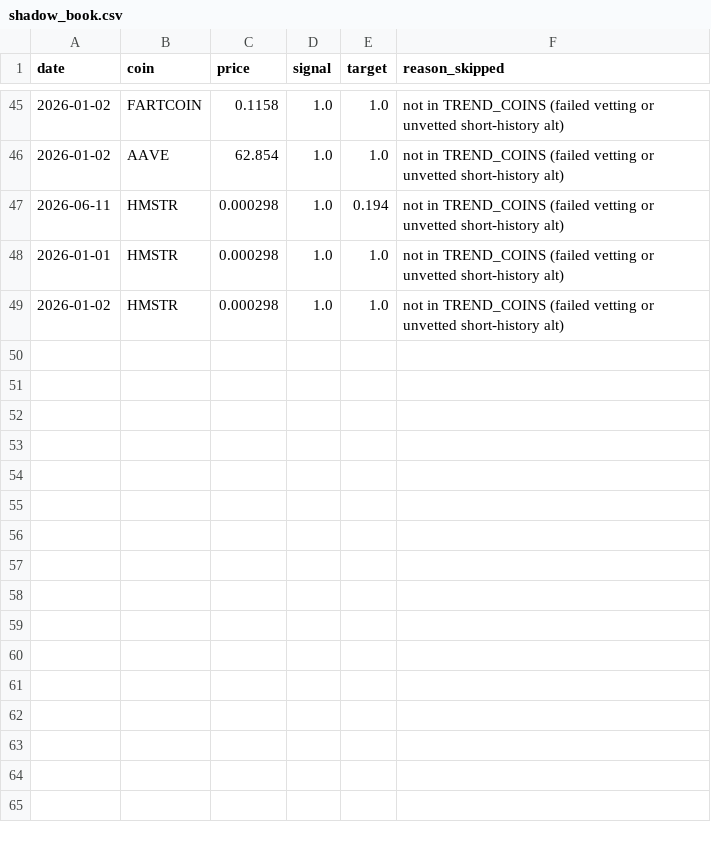
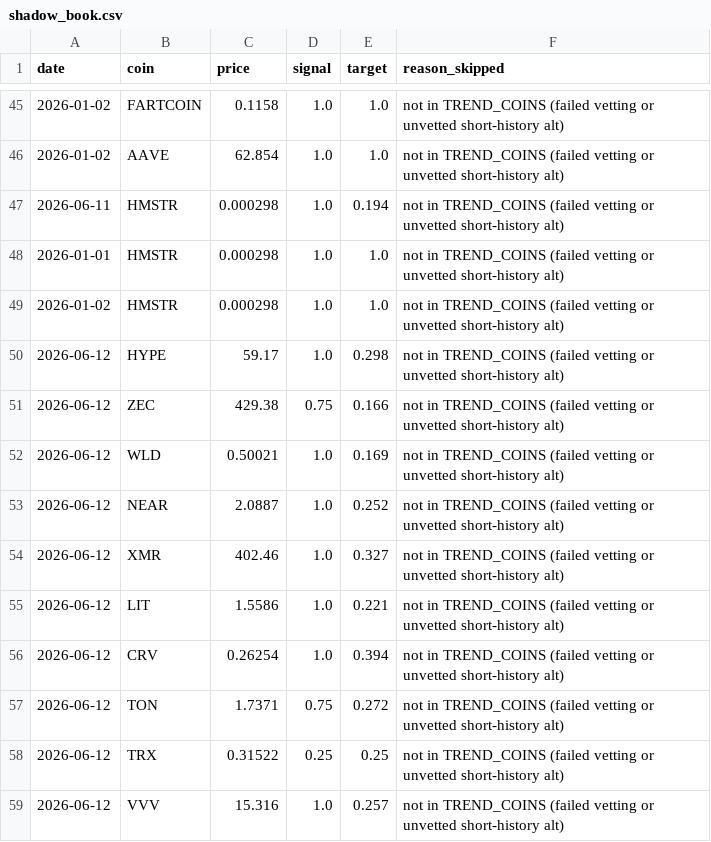
Before and after one commit to udinry/hyperbot, a CSV file: records/shadow_book.csv, drawn as a sheet; only a part is shown, gaps mark what is left out.

```diff
--- a/records/shadow_book.csv
+++ b/records/shadow_book.csv
@@ -49 +49,11 @@ date,coin,price,signal,target,reason_skipped
 2026-01-02,HMSTR,0.000298,1.0,1.0,not in TREND_COINS (failed vetting or unvetted short-history alt)
+2026-06-12,HYPE,59.17,1.0,0.298,not in TREND_COINS (failed vetting or unvetted short-history alt)
+2026-06-12,ZEC,429.38,0.75,0.166,not in TREND_COINS (failed vetting or unvetted short-history alt)
+2026-06-12,WLD,0.50021,1.0,0.169,not in TREND_COINS (failed vetting or unvetted short-history alt)
+2026-06-12,NEAR,2.0887,1.0,0.252,not in TREND_COINS (failed vetting or unvetted short-history alt)
+2026-06-12,XMR,402.46,1.0,0.327,not in TREND_COINS (failed vetting or unvetted short-history alt)
+2026-06-12,LIT,1.5586,1.0,0.221,not in TREND_COINS (failed vetting or unvetted short-history alt)
+2026-06-12,CRV,0.26254,1.0,0.394,not in TREND_COINS (failed vetting or unvetted short-history alt)
+2026-06-12,TON,1.7371,0.75,0.272,not in TREND_COINS (failed vetting or unvetted short-history alt)
+2026-06-12,TRX,0.31522,0.25,0.25,not in TREND_COINS (failed vetting or unvetted short-history alt)
+2026-06-12,VVV,15.316,1.0,0.257,not in TREND_COINS (failed vetting or unvetted short-history alt)
```
Also changed, not shown: records/forward_test_log.csv.
